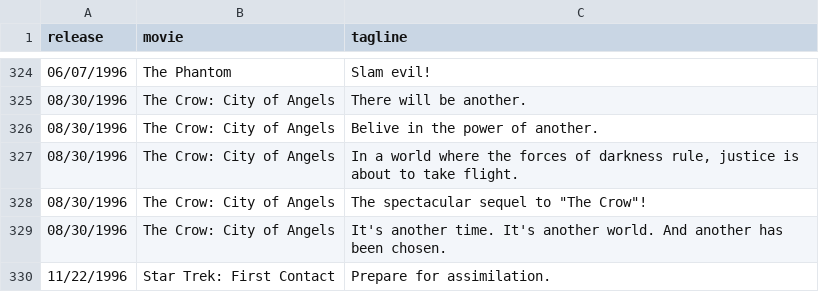
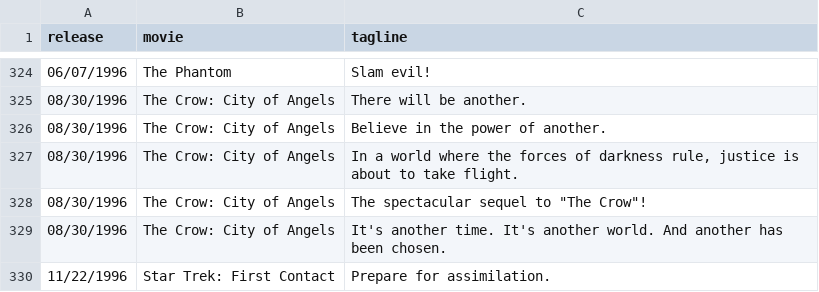
Before and after one commit to triviadraft/triviadraft.github.io, a CSV file: python/actordata - taglines.csv, drawn as a sheet; only a part is shown, gaps mark what is left out.

```diff
--- a/python/actordata - taglines.csv
+++ b/python/actordata - taglines.csv
@@ -325,3 +325,3 @@ release,movie,tagline
 08/30/1996,The Crow: City of Angels,There will be another.
-08/30/1996,The Crow: City of Angels,Belive in the power of another.
+08/30/1996,The Crow: City of Angels,Believe in the power of another.
 08/30/1996,The Crow: City of Angels,"In a world where the forces of darkness rule, justice is about to take flight."
```
Also changed, not shown: python/actordata - sw-characters.csv, 4 other files.
